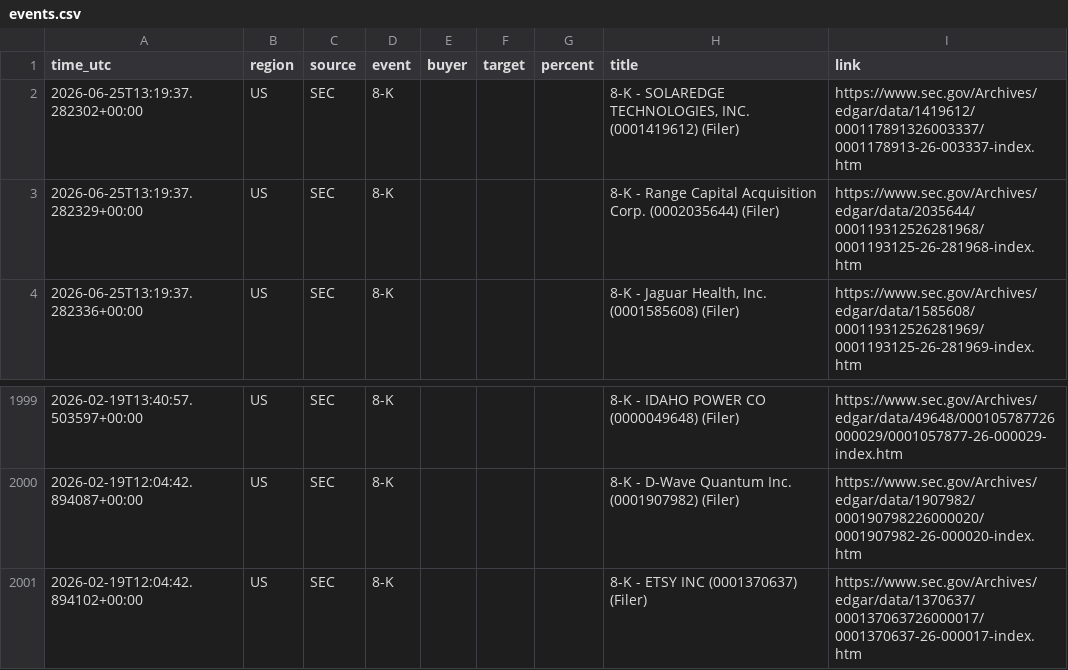
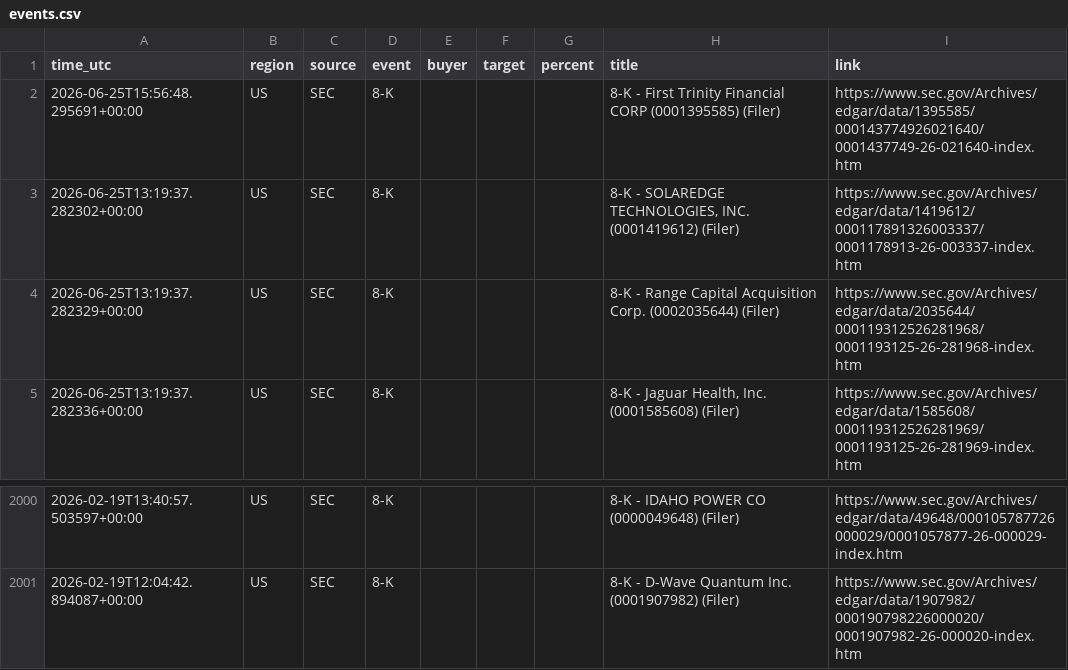
Before and after one commit to 495m5mghnv-arch/StakeWatch-, a CSV file: docs/events.csv, drawn as a sheet; only a part is shown, gaps mark what is left out.

Commit message:
Update SEC data

```diff
--- a/docs/events.csv
+++ b/docs/events.csv
@@ -1,2 +1,3 @@
 time_utc,region,source,event,buyer,target,percent,title,link
+2026-06-25T15:56:48.295691+00:00,US,SEC,8-K,,,,8-K - First Trinity Financial CORP (0001395585) (Filer),https://www.sec.gov/Archives/edgar/data/1395585/000143774926021640/0001437749-26-021640-index.htm
 2026-06-25T13:19:37.282302+00:00,US,SEC,8-K,,,,"8-K - SOLAREDGE TECHNOLOGIES, INC. (0001419612) (Filer)",https://www.sec.gov/Archives/edgar/data/1419612/000117891326003337/0001178913-26-003337-index.htm
@@ -2000,2 +2001 @@ time_utc,region,source,event,buyer,target,percent,title,link
 2026-02-19T12:04:42.894087+00:00,US,SEC,8-K,,,,8-K - D-Wave Quantum Inc. (0001907982) (Filer),https://www.sec.gov/Archives/edgar/data/1907982/000190798226000020/0001907982-26-000020-index.htm
-2026-02-19T12:04:42.894102+00:00,US,SEC,8-K,,,,8-K - ETSY INC (0001370637) (Filer),https://www.sec.gov/Archives/edgar/data/1370637/000137063726000017/0001370637-26-000017-index.htm
```
Also changed, not shown: events.csv, 3 other files.
